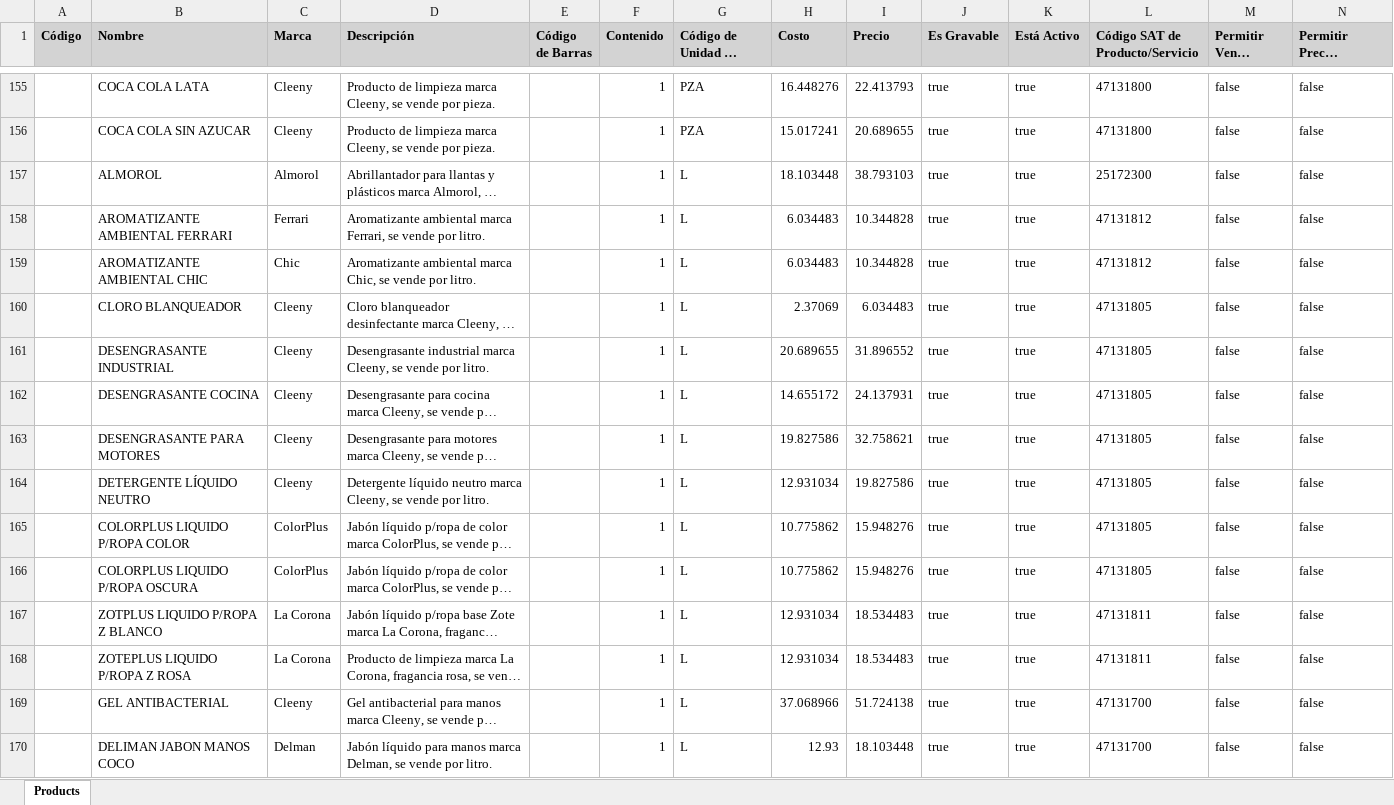
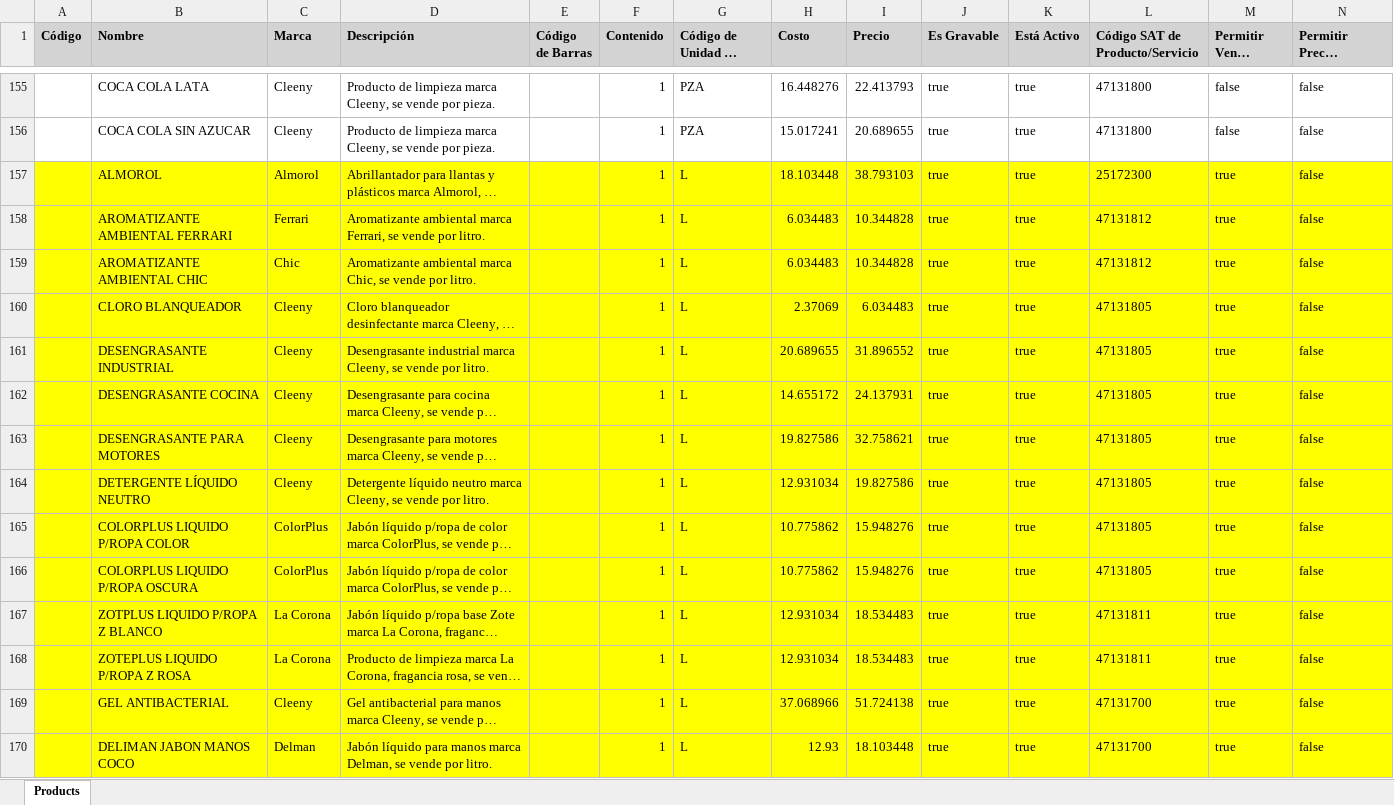
Before and after one commit to manuel1488/Mantenimiento, an Excel workbook: tools/productos_lista_importacion.xlsx, sheet Products, drawn as a sheet; only a part is shown, gaps mark what is left out; long unchanged cells end in …; values as stored, in another font and other column widths than the file's, no borders; the diff covers the shown part only; the diff names each change by its address in the sheet, - before the commit and + after, or states it on an @@ line.

```diff
--- a/tools/productos_lista_importacion.xlsx (sheet Products)
+++ b/tools/productos_lista_importacion.xlsx (sheet Products)
-A157:N170 fill: none
+A157:N170 fill: #FFFF00
-M157:M170 (Permitir Venta Parcial): false
+M157:M170 (Permitir Venta Parcial): true
```
Also changed, not shown: 15 edited cells and cell formats elsewhere in this sheet, 6 other files.
